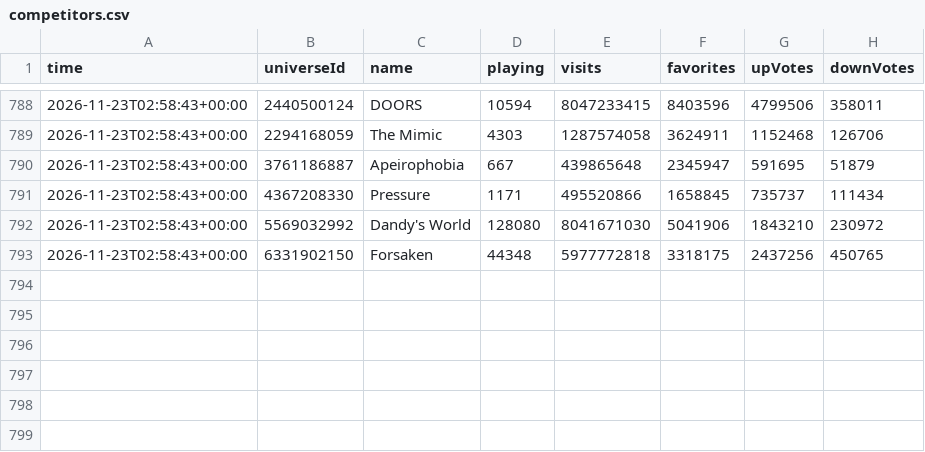
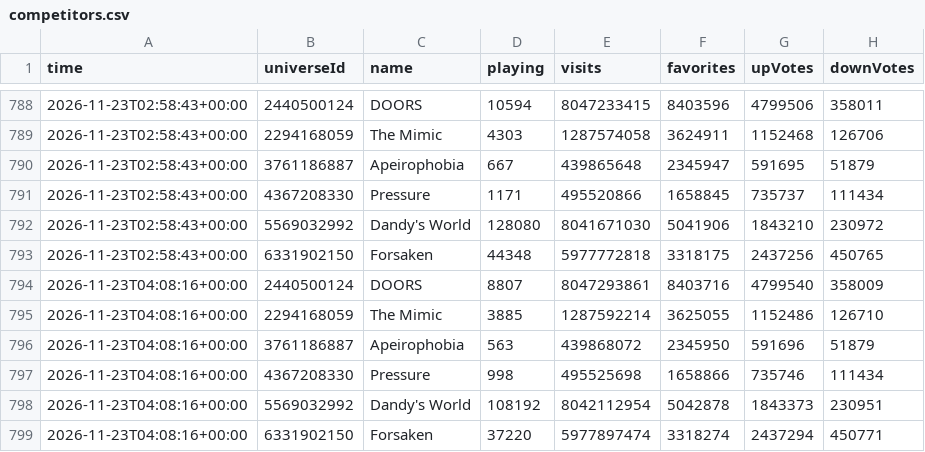
Before and after one commit to kebabsipuli/patient13-videos, a CSV file: data/competitors.csv, drawn as a sheet; only a part is shown, gaps mark what is left out; the diff names each change by its address in the sheet, - before the commit and + after, or states it on an @@ line.

```diff
--- a/data/competitors.csv
+++ b/data/competitors.csv
+row 794: 2026-11-23T04:08:16+00:00 | 2440500124 | DOORS | 8807 | 8047293861 | 8403716 | 4799540 | 358009
+row 795: 2026-11-23T04:08:16+00:00 | 2294168059 | The Mimic | 3885 | 1287592214 | 3625055 | 1152486 | 126710
+row 796: 2026-11-23T04:08:16+00:00 | 3761186887 | Apeirophobia | 563 | 439868072 | 2345950 | 591696 | 51879
+row 797: 2026-11-23T04:08:16+00:00 | 4367208330 | Pressure | 998 | 495525698 | 1658866 | 735746 | 111434
+row 798: 2026-11-23T04:08:16+00:00 | 5569032992 | Dandy's World | 108192 | 8042112954 | 5042878 | 1843373 | 230951
+row 799: 2026-11-23T04:08:16+00:00 | 6331902150 | Forsaken | 37220 | 5977897474 | 3318274 | 2437294 | 450771
```
Also changed, not shown: data/p13_history.csv.
